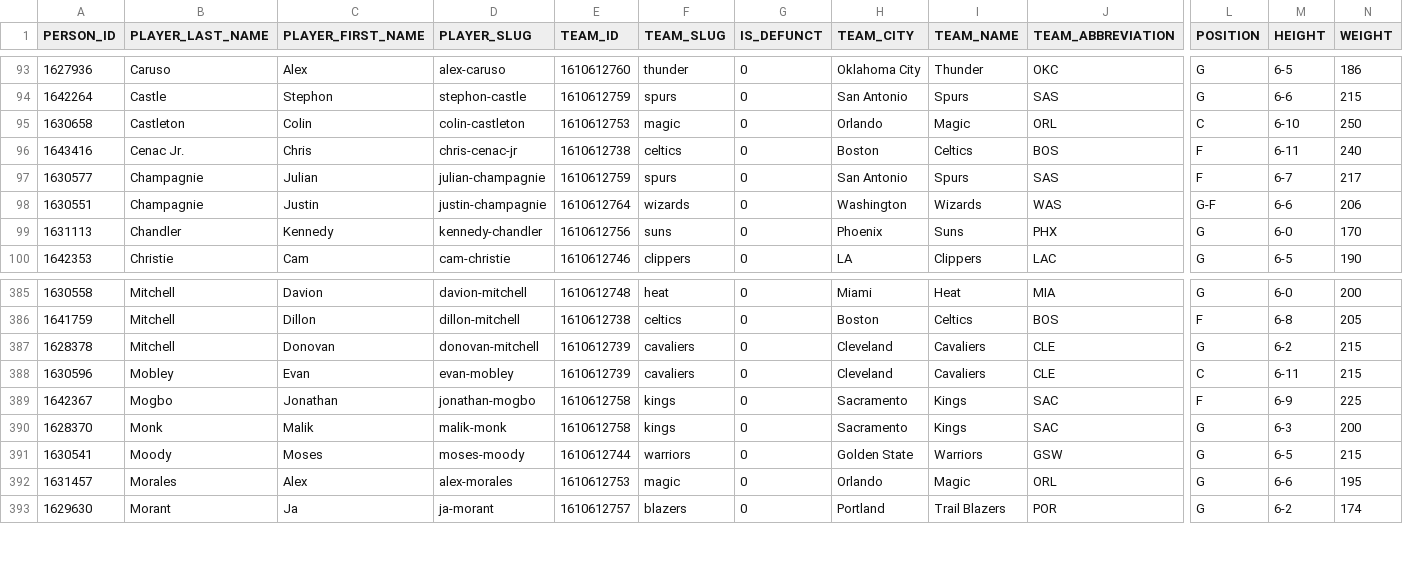
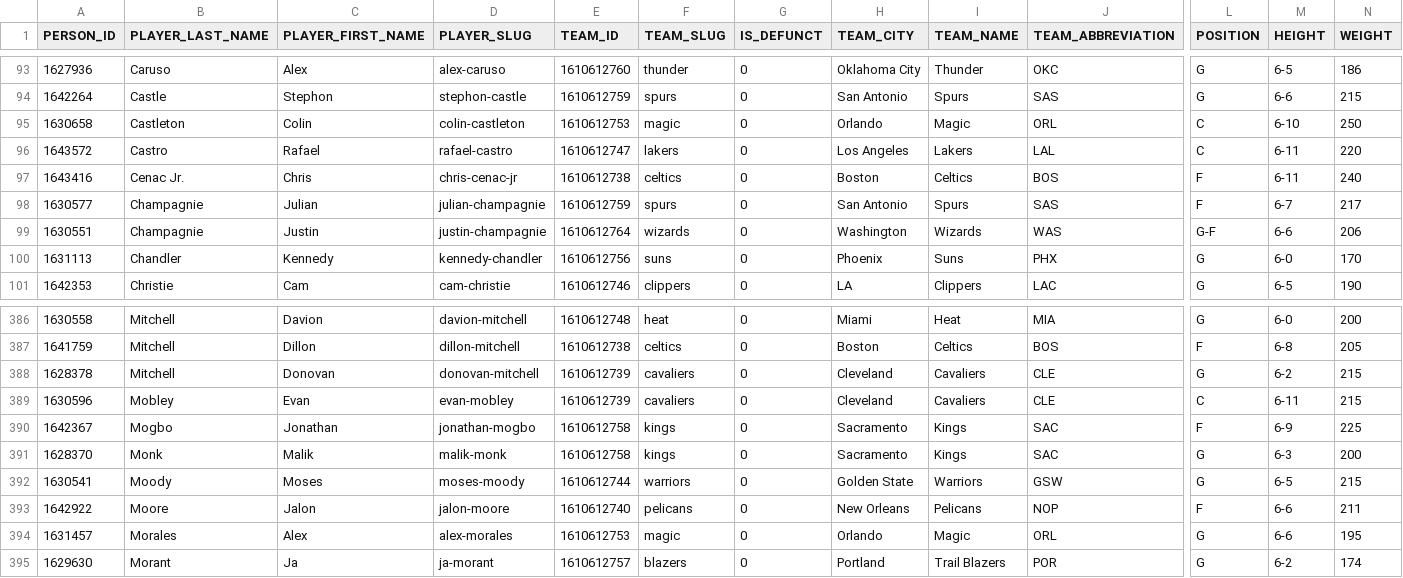
Before and after one commit to RoiGreen/dagger, a CSV file: nba_2025_26/player_index_2026_27.csv, drawn as a sheet; only a part is shown, gaps mark what is left out; rows hold the shown columns only; the diff names each change by its address in the sheet, - before the commit and + after, or states it on an @@ line.

```diff
--- a/nba_2025_26/player_index_2026_27.csv
+++ b/nba_2025_26/player_index_2026_27.csv
+row 96: 1643572 | Castro | Rafael | rafael-castro | 1610612747 | lakers | 0 | Los Angeles | Lakers | LAL | C | 6-11 | 220
+row 393: 1642922 | Moore | Jalon | jalon-moore | 1610612740 | pelicans | 0 | New Orleans | Pelicans | NOP | F | 6-6 | 211
```
Also changed, not shown: nba_2025_26/schedule_2026_27.csv, 5 other files.
